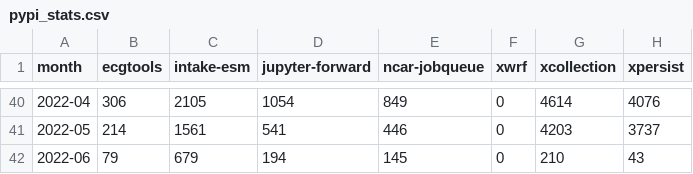
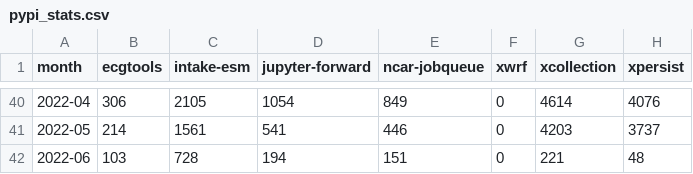
Before and after one commit to ncar-xdev/ncar-xdev.github.io, a CSV file: data/pypi_stats.csv, drawn as a sheet; only a part is shown, gaps mark what is left out.

```diff
--- a/data/pypi_stats.csv
+++ b/data/pypi_stats.csv
@@ -41,2 +41,2 @@ month,ecgtools,intake-esm,jupyter-forward,ncar-jobqueue,xwrf,xcollection,xpersis
 2022-05,214,1561,541,446,0,4203,3737
-2022-06,79,679,194,145,0,210,43
+2022-06,103,728,194,151,0,221,48
```
